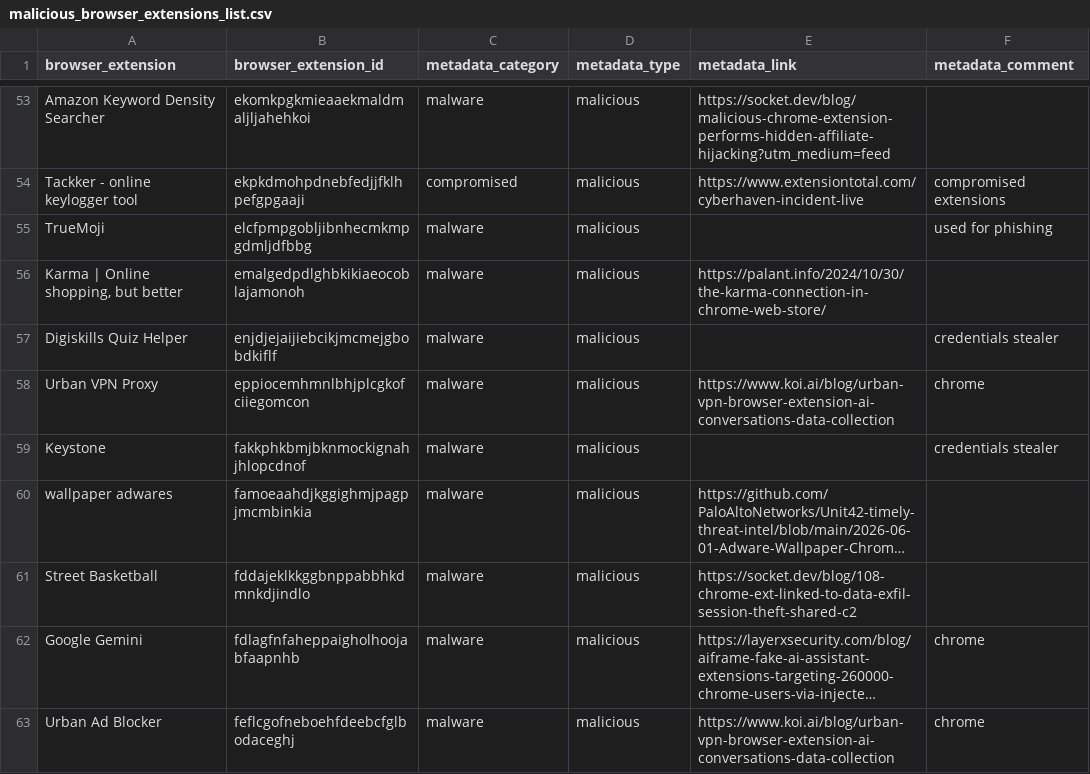
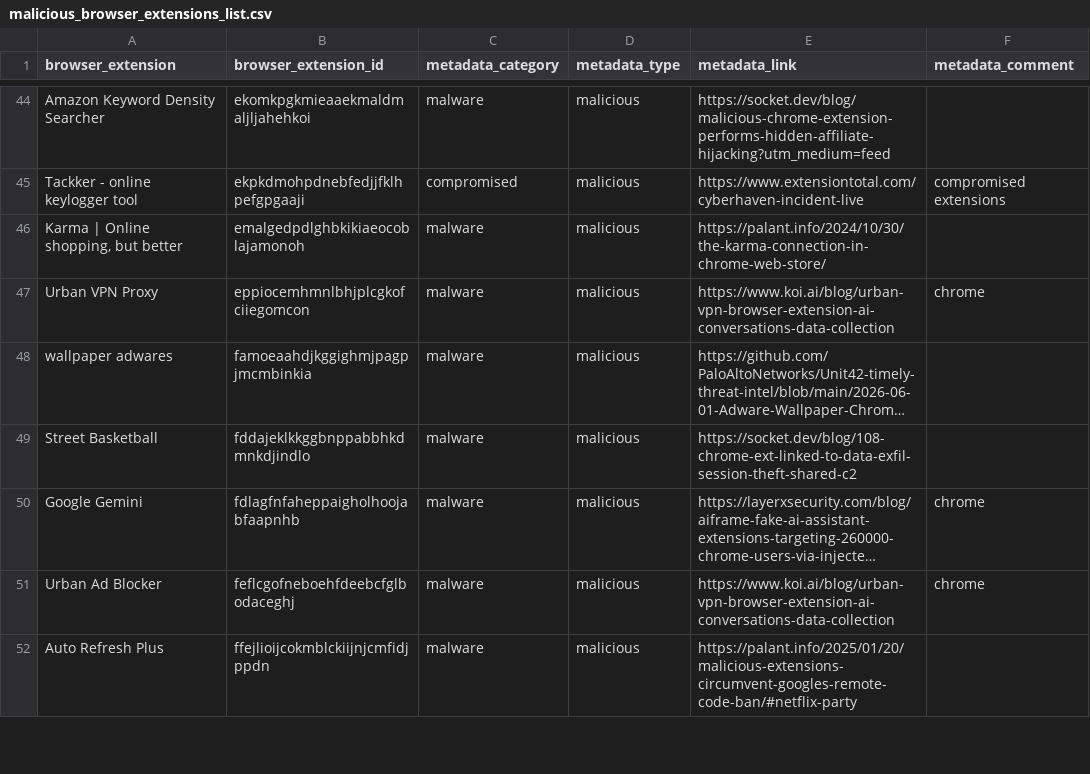
Before and after one commit to NCITSSEC/malicious_browser_extensions_list, a CSV file: malicious_browser_extensions_list.csv, drawn as a sheet; only a part is shown, gaps mark what is left out; the shorter side is filled out with more unchanged rows; long unchanged cells end in …; the diff covers the shown part only; the diff names each change by its address in the sheet, - before the commit and + after, or states it on an @@ line.

Commit message:
Remove rows with blank metadata_link

```diff
--- a/malicious_browser_extensions_list.csv
+++ b/malicious_browser_extensions_list.csv
-row 55: TrueMoji | elcfpmpgobljibnhecmkmpgdmljdfbbg | malware | malicious |  | used for phishing
-row 57: Digiskills Quiz Helper | enjdjejaijiebcikjmcmejgbobdkiflf | malware | malicious |  | credentials stealer
-row 59: Keystone | fakkphkbmjbknmockignahjhlopcdnof | malware | malicious |  | credentials stealer
```
Also changed, not shown: 30 removed rows elsewhere in this file.
